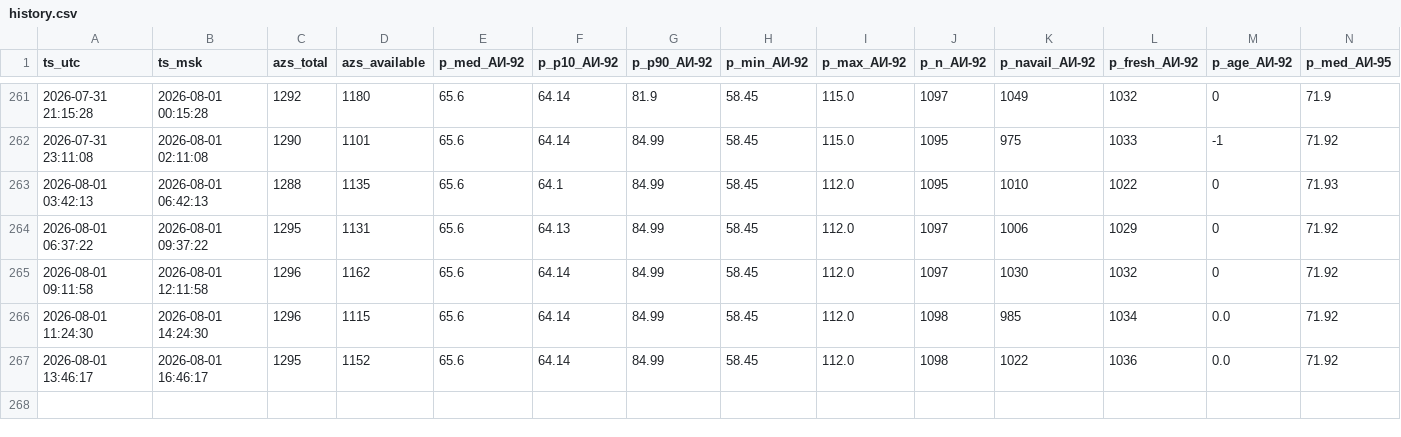
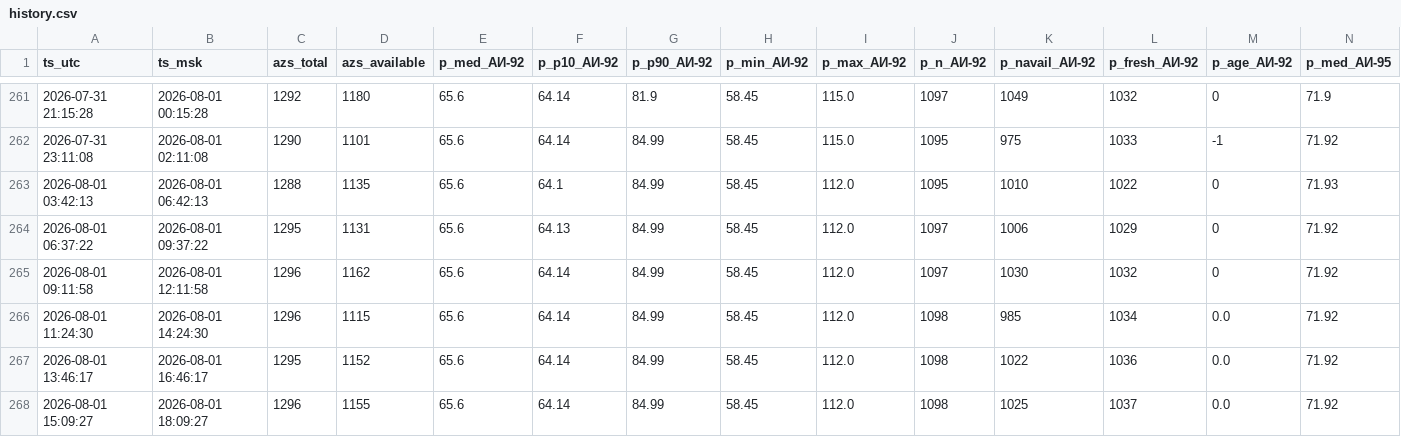
Before and after one commit to Enkiller445/fuel-stats, a CSV file: data/history.csv, drawn as a sheet; only a part is shown, gaps mark what is left out; rows hold the shown columns only; the diff names each change by its address in the sheet, - before the commit and + after, or states it on an @@ line.

```diff
--- a/data/history.csv
+++ b/data/history.csv
+row 268: 2026-08-01 15:09:27 | 2026-08-01 18:09:27 | 1296 | 1155 | 65.6 | 64.14 | 84.99 | 58.45 | 112.0 | 1098 | 1025 | 1037 | 0.0 | 71.92
```
Also changed, not shown: 1 other file.
